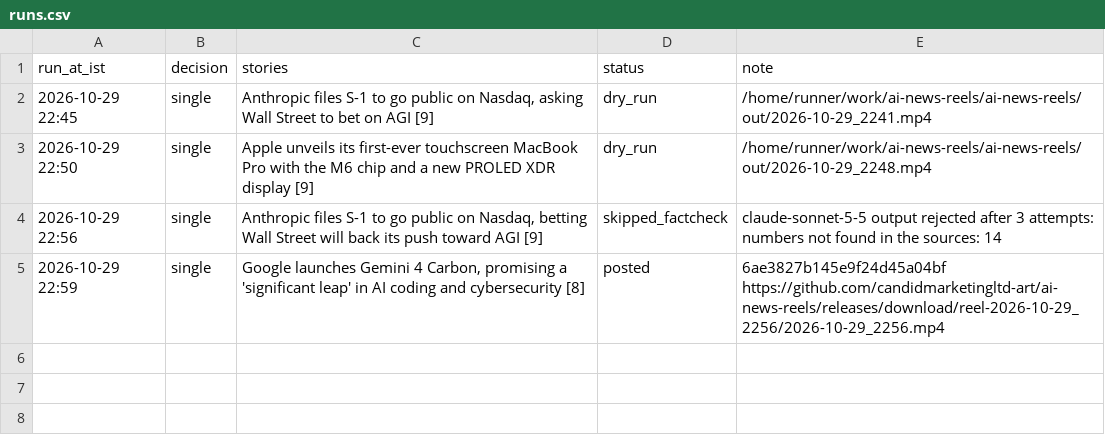
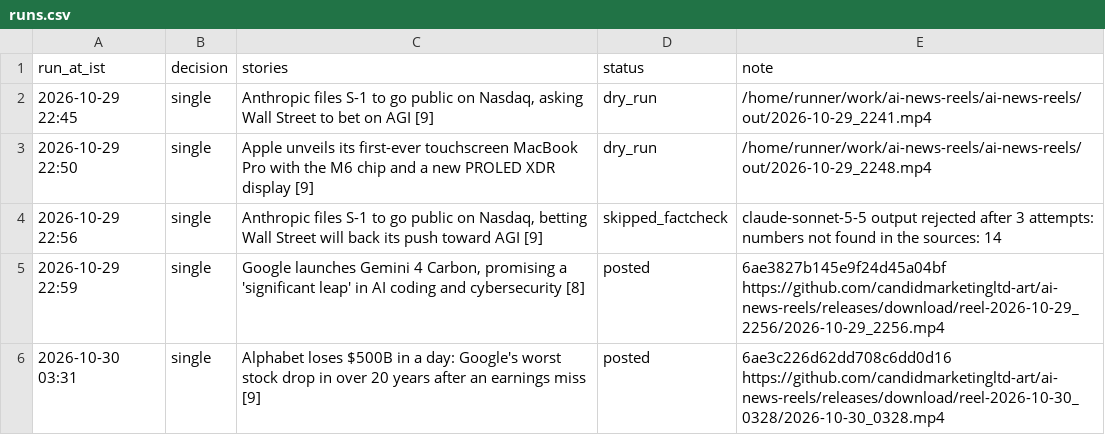
Before and after one commit to candidmarketingltd-art/ai-news-reels, a CSV file: logs/runs.csv, drawn as a sheet; the diff names each change by its address in the sheet, - before the commit and + after, or states it on an @@ line.

```diff
--- a/logs/runs.csv
+++ b/logs/runs.csv
+row 6: 2026-10-30 03:31 | single | Alphabet loses $500B in a day: Google's worst stock drop in over 20 years after an earnings miss [9] | posted | 6ae3c226d62dd708c6dd0d16 https://github.com/candidmarketingltd-art/ai-news-reels/releases/download/reel-2026-10-30_0328/2026-10-30_0328.mp4
```
Also changed, not shown: 5 other files.
